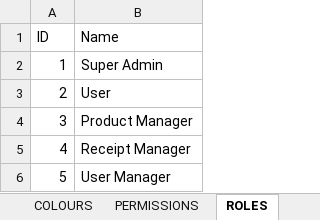
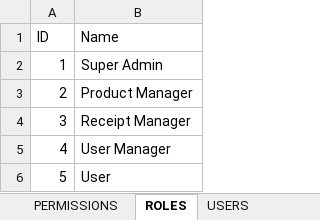
Before and after one commit to hungnh219/FurnitureWebsite, an Excel workbook: data/Data.xlsx, sheet ROLES, drawn as a sheet; values as stored, in another font and other column widths than the file's, no borders; the diff names each change by its address in the sheet, - before the commit and + after, or states it on an @@ line.

```diff
--- a/data/Data.xlsx (sheet ROLES)
+++ b/data/Data.xlsx (sheet ROLES)
-B3 (Name): User
+B3 (Name): Product Manager
-B4 (Name): Product Manager
+B4 (Name): Receipt Manager
-B5 (Name): Receipt Manager
+B5 (Name): User Manager
-B6 (Name): User Manager
+B6 (Name): User
```
Also changed, not shown: sheet USERS, sheet PRODUCTS, sheet USER_ROLE, sheet ROLE_PERMISSION, other sheet tabs, 2 other files.
